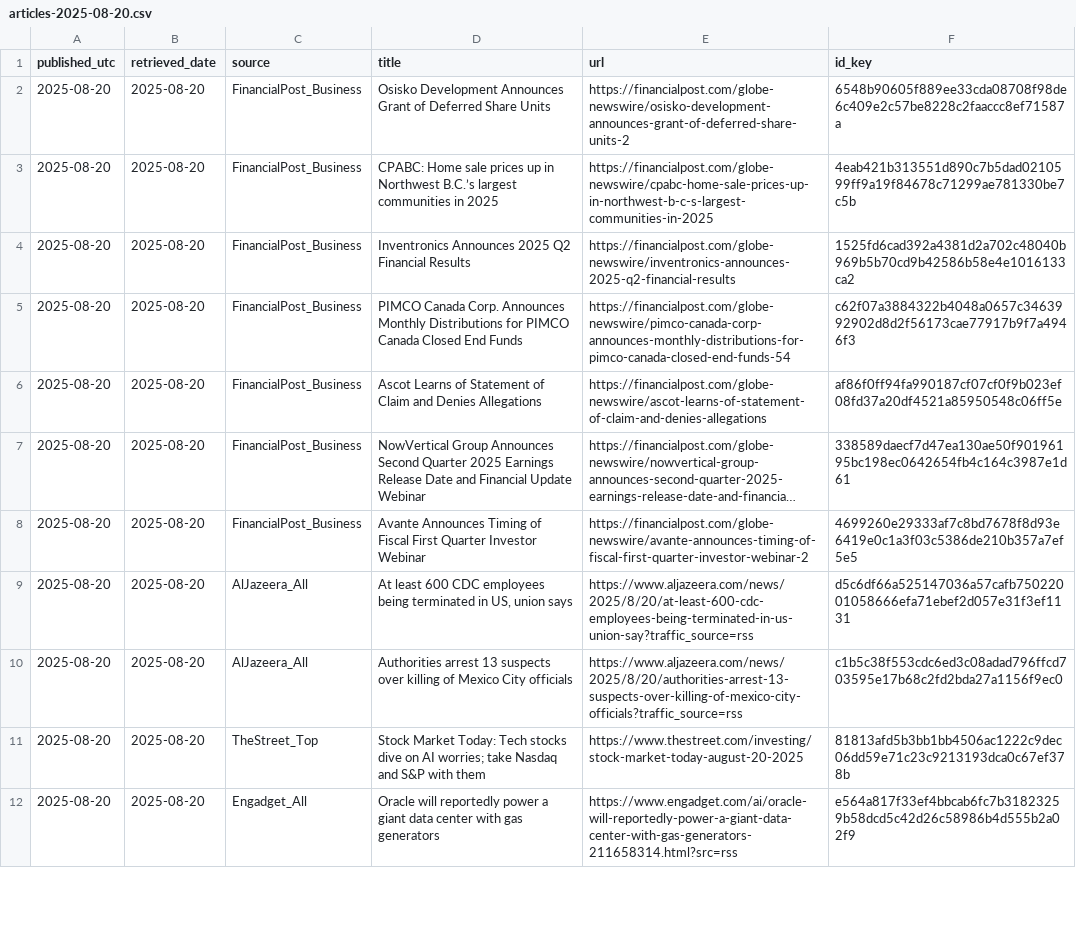
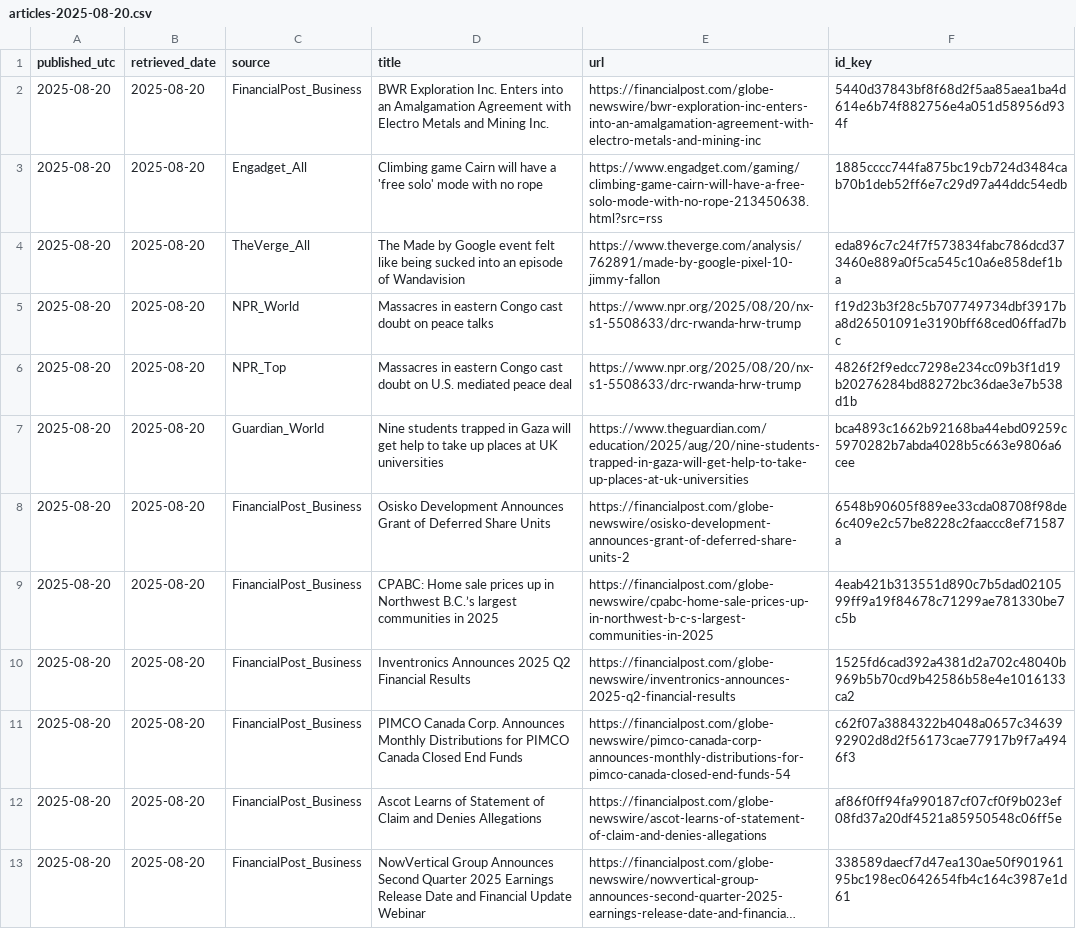
Before and after one commit to O0111lqczeadxws/rss-scanner, a CSV file: docs/archive/articles-2025-08-20.csv, drawn as a sheet; only a part is shown; the shorter side is filled out with more unchanged rows; long unchanged cells end in ….

```diff
--- a/docs/archive/articles-2025-08-20.csv
+++ b/docs/archive/articles-2025-08-20.csv
@@ -1,2 +1,8 @@
 "published_utc","retrieved_date","source","title","url","id_key"
+"2025-08-20","2025-08-20","FinancialPost_Business","BWR Exploration Inc. Enters into an Amalgamation Agreement with Electro Metals and Mining Inc.","https://financialpost.com/globe-newswire/bwr-exploration-inc-enters-into-an-amalgamation-agreement-with-electro-metals-and-mining-inc","5440d37843bf8f68d2f5aa85aea1ba4d614e6b74f882756e4a051d58956d934f"
+"2025-08-20","2025-08-20","Engadget_All","Climbing game Cairn will have a 'free solo' mode with no rope","https://www.engadget.com/gaming/climbing-game-cairn-will-have-a-free-solo-mode-with-no-rope-213450638.html?src=rss","1885cccc744fa875bc19cb724d3484cab70b1deb52ff6e7c29d97a44ddc54edb"
+"2025-08-20","2025-08-20","TheVerge_All","The Made by Google event felt like being sucked into an episode of Wandavision","https://www.theverge.com/analysis/762891/made-by-google-pixel-10-jimmy-fallon","eda896c7c24f7f573834fabc786dcd373460e889a0f5ca545c10a6e858def1ba"
+"2025-08-20","2025-08-20","NPR_World","Massacres in eastern Congo cast doubt on peace talks","https://www.npr.org/2025/08/20/nx-s1-5508633/drc-rwanda-hrw-trump","f19d23b3f28c5b707749734dbf3917ba8d26501091e3190bff68ced06ffad7bc"
+"2025-08-20","2025-08-20","NPR_Top","Massacres in eastern Congo cast doubt on U.S. mediated peace deal","https://www.npr.org/2025/08/20/nx-s1-5508633/drc-rwanda-hrw-trump","4826f2f9edcc7298e234cc09b3f1d19b20276284bd88272bc36dae3e7b538d1b"
+"2025-08-20","2025-08-20","Guardian_World","Nine students trapped in Gaza will get help to take up places at UK universities","https://www.theguardian.com/education/2025/aug/20/nine-students-trapped-in-gaza-will-get-help-to-take-up-places-at-uk-universities","bca4893c1662b92168ba44ebd09259c5970282b7abda4028b5c663e9806a6cee"
 "2025-08-20","2025-08-20","FinancialPost_Business","Osisko Development Announces Grant of Deferred Share Units","https://financialpost.com/globe-newswire/osisko-development-announces-grant-of-deferred-share-units-2","6548b90605f889ee33cda08708f98de6c409e2c57be8228c2faaccc8ef71587a"
```
Also changed, not shown: docs/articles.csv, 5 other files.
